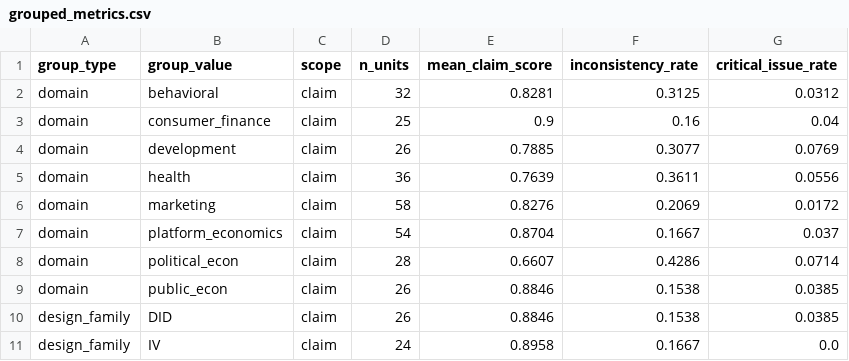
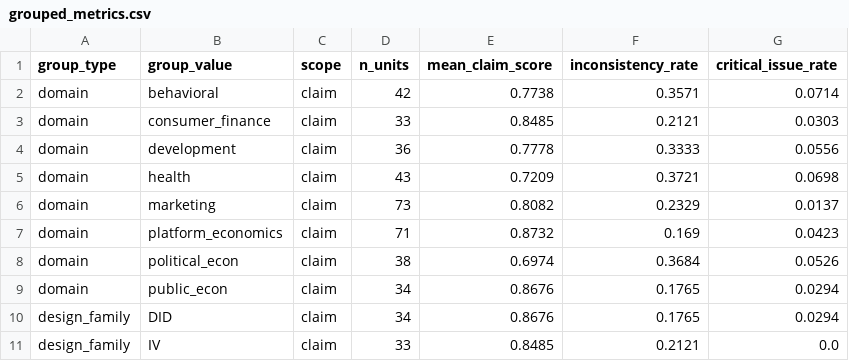
Before and after one commit to Volcano-Potato/OOD_Problem, a CSV file: results/grouped_metrics.csv, drawn as a sheet; only a part is shown; the diff covers the shown part only.

```diff
--- a/results/grouped_metrics.csv
+++ b/results/grouped_metrics.csv
@@ -1,11 +1,11 @@
 group_type,group_value,scope,n_units,mean_claim_score,inconsistency_rate,critical_issue_rate
-domain,behavioral,claim,32,0.8281,0.3125,0.0312
-domain,consumer_finance,claim,25,0.9,0.16,0.04
-domain,development,claim,26,0.7885,0.3077,0.0769
-domain,health,claim,36,0.7639,0.3611,0.0556
-domain,marketing,claim,58,0.8276,0.2069,0.0172
-domain,platform_economics,claim,54,0.8704,0.1667,0.037
-domain,political_econ,claim,28,0.6607,0.4286,0.0714
-domain,public_econ,claim,26,0.8846,0.1538,0.0385
-design_family,DID,claim,26,0.8846,0.1538,0.0385
-design_family,IV,claim,24,0.8958,0.1667,0.0
+domain,behavioral,claim,42,0.7738,0.3571,0.0714
+domain,consumer_finance,claim,33,0.8485,0.2121,0.0303
+domain,development,claim,36,0.7778,0.3333,0.0556
+domain,health,claim,43,0.7209,0.3721,0.0698
+domain,marketing,claim,73,0.8082,0.2329,0.0137
+domain,platform_economics,claim,71,0.8732,0.169,0.0423
+domain,political_econ,claim,38,0.6974,0.3684,0.0526
+domain,public_econ,claim,34,0.8676,0.1765,0.0294
+design_family,DID,claim,34,0.8676,0.1765,0.0294
+design_family,IV,claim,33,0.8485,0.2121,0.0
```
Also changed, not shown: 3 added rows, 1 removed row and 102 edited cells elsewhere in this file, results/case_level_scores.csv, results/figures/case_error_heatmap.csv, 33 other files.
